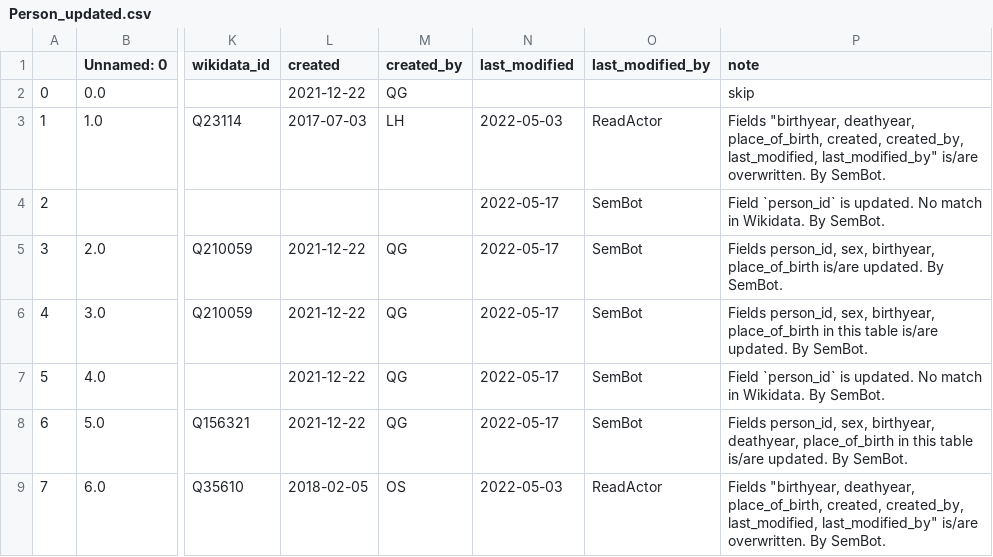
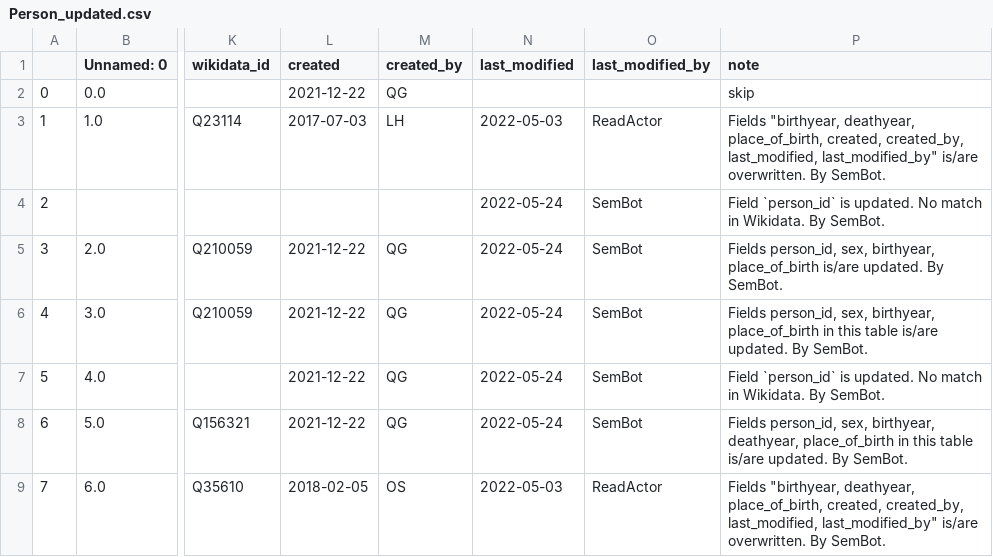
Before and after one commit to readchina/ReadActor, a CSV file: src/CSV/Person_updated.csv, drawn as a sheet; only a part is shown, gaps mark what is left out; the diff names each change by its address in the sheet, - before the commit and + after, or states it on an @@ line.

```diff
--- a/src/CSV/Person_updated.csv
+++ b/src/CSV/Person_updated.csv
-N4:N8 (last_modified): 2022-05-17
+N4:N8 (last_modified): 2022-05-24
```
Also changed, not shown: 5 other files.
